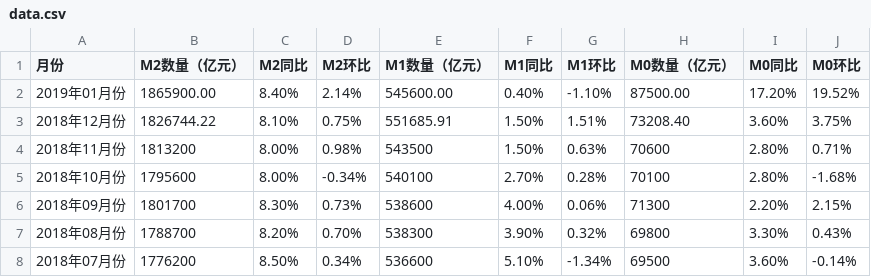
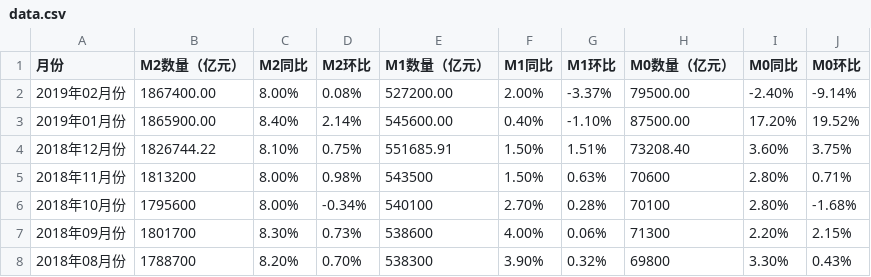
Before and after one commit to tracholar/economics-data, a CSV file: currency/data.csv, drawn as a sheet; only a part is shown; the shorter side is filled out with more unchanged rows; the diff names each change by its address in the sheet, - before the commit and + after, or states it on an @@ line.

Commit message:
add new data

```diff
--- a/currency/data.csv
+++ b/currency/data.csv
+row 2: 2019年02月份 | 1867400.00 | 8.00% | 0.08% | 527200.00 | 2.00% | -3.37% | 79500.00 | -2.40% | -9.14%
```
Also changed, not shown: american-unemployment-rate/data.csv, bond-interest/data.csv, 16 other files.
